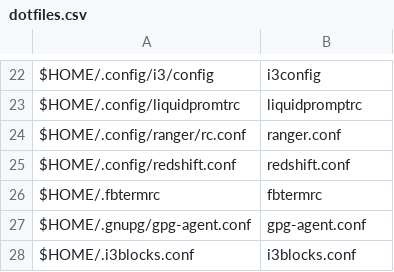
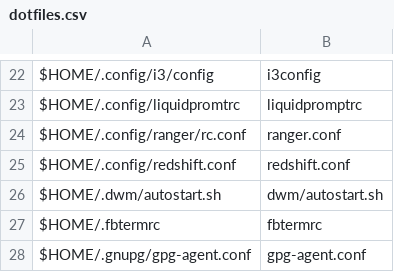
Before and after one commit to sam33r/dotfiles, a CSV file: dotfiles.csv, drawn as a sheet; only a part is shown, gaps mark what is left out; the shorter side is filled out with more unchanged rows.

Commit message:
Add dwm autostart script

```diff
--- a/dotfiles.csv
+++ b/dotfiles.csv
@@ -25,2 +25,3 @@ $HOME/.config/ranger/rc.conf,ranger.conf
 $HOME/.config/redshift.conf,redshift.conf
+$HOME/.dwm/autostart.sh,dwm/autostart.sh
 $HOME/.fbtermrc,fbtermrc
```
Also changed, not shown: 1 other file.
